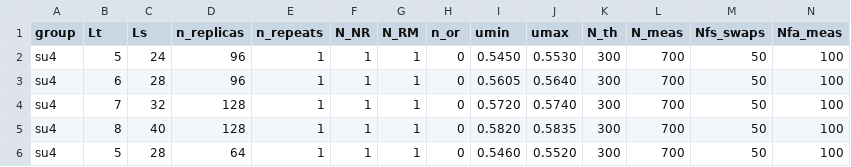
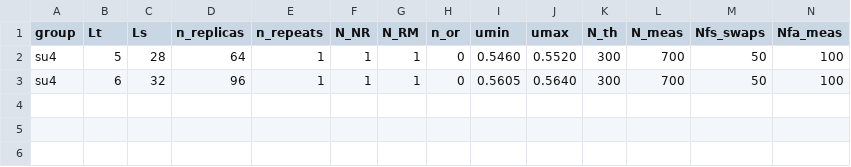
Before and after one commit to fzierler/LLR_HiRep_heatbath_input, a CSV file: input/tursa_su4.csv, drawn as a sheet; only a part is shown; removed rows and columns are numbered as before the commit, all else as after; rows hold the shown columns only; the diff names each change by its address in the sheet, - before the commit and + after, or states it on an @@ line.

Commit message:
update su4 (final tursa & csd3 runs)

```diff
--- a/input/tursa_su4.csv
+++ b/input/tursa_su4.csv
-row 2: su4 | 5 | 24 | 96 | 1 | 1 | 1 | 0 | 0.5450 | 0.5530 | 300 | 700 | 50 | 100
-row 3: su4 | 6 | 28 | 96 | 1 | 1 | 1 | 0 | 0.5605 | 0.5640 | 300 | 700 | 50 | 100
-row 4: su4 | 7 | 32 | 128 | 1 | 1 | 1 | 0 | 0.5720 | 0.5740 | 300 | 700 | 50 | 100
-row 5: su4 | 8 | 40 | 128 | 1 | 1 | 1 | 0 | 0.5820 | 0.5835 | 300 | 700 | 50 | 100
+row 3: su4 | 6 | 32 | 96 | 1 | 1 | 1 | 0 | 0.5605 | 0.5640 | 300 | 700 | 50 | 100
```
Also changed, not shown: input/csd3_su4.csv.
